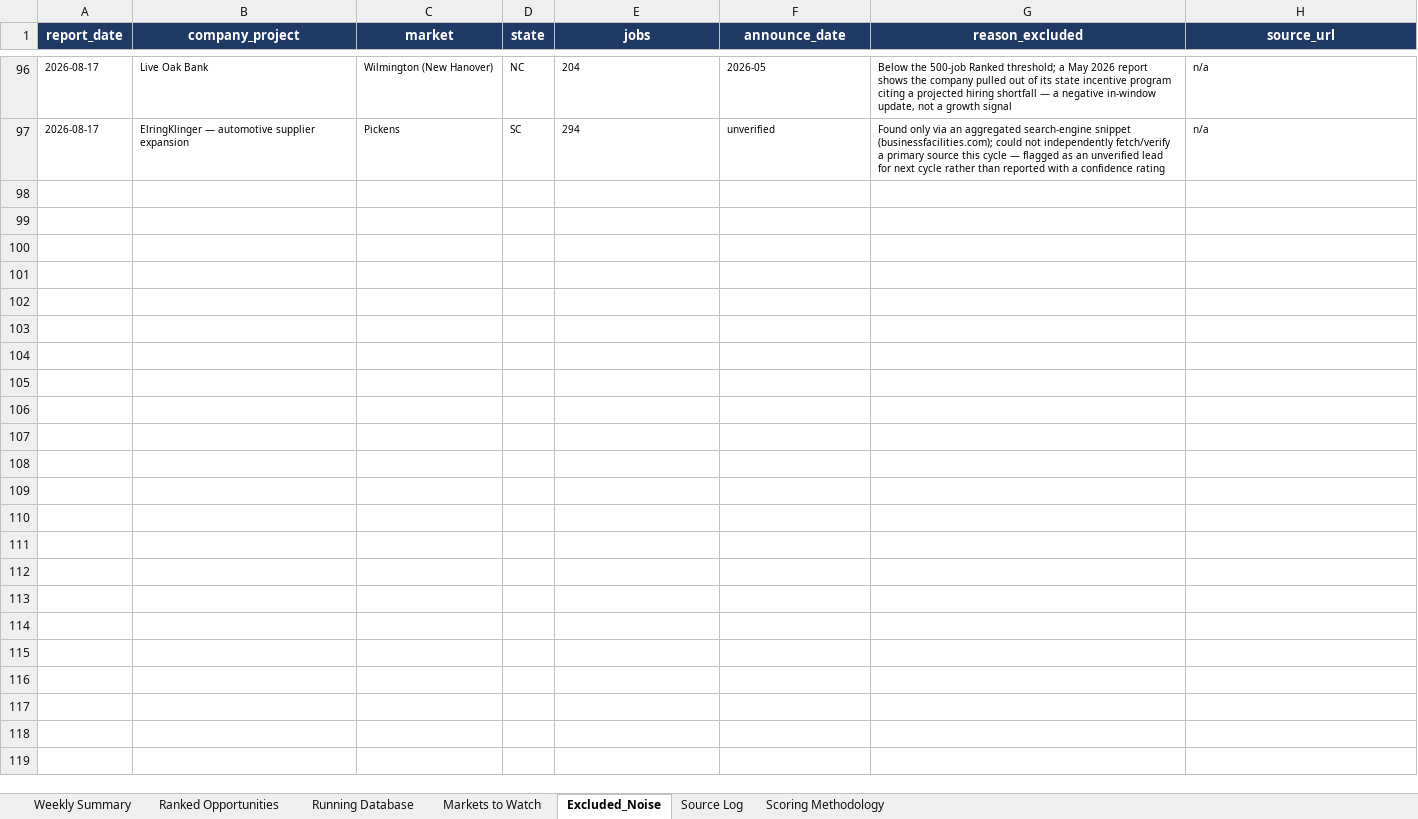
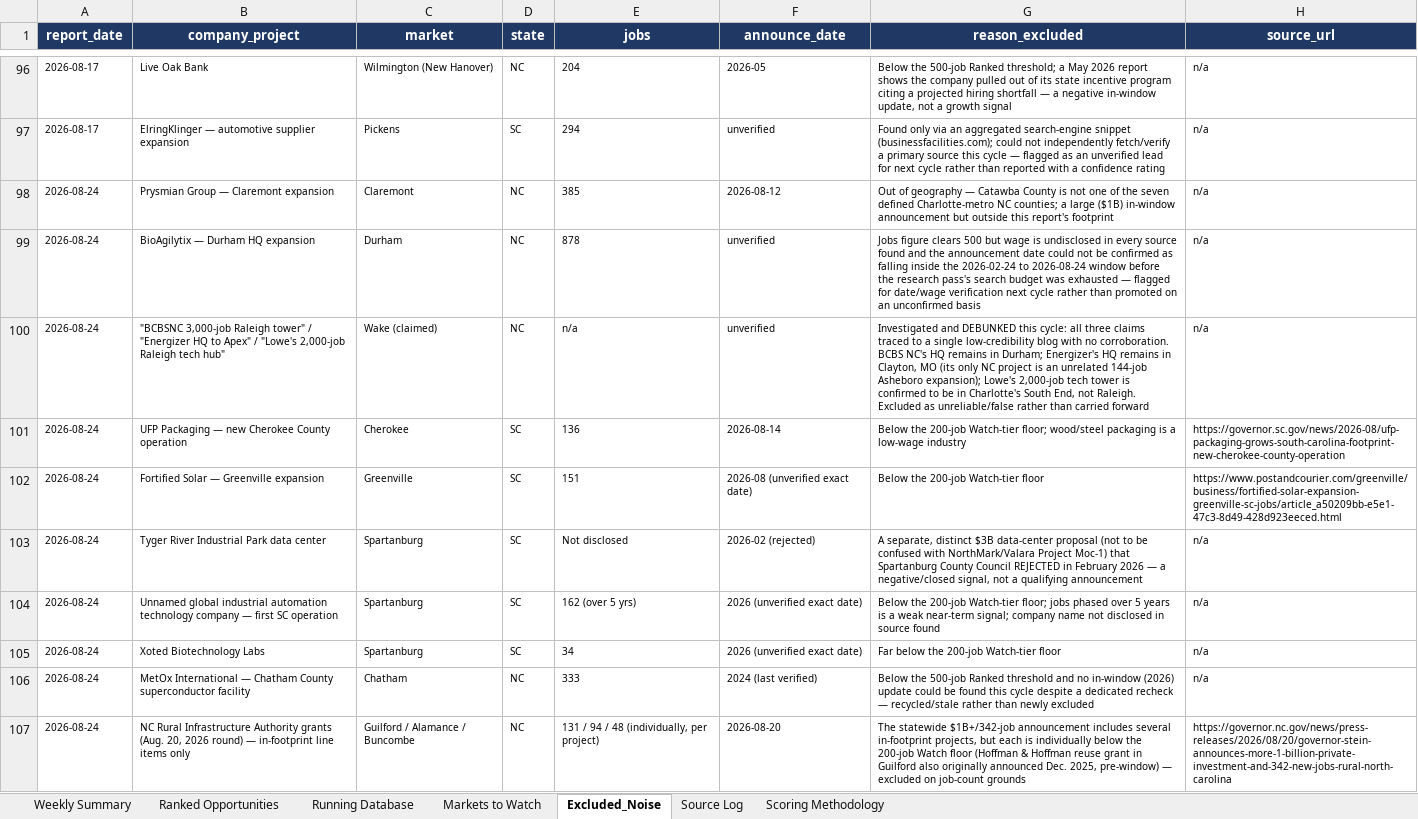
Before and after one commit to mcox-design/carolina-job-growth-report, an Excel workbook: reports/Carolinas_Job_Growth_Running_Database.xlsx, sheet Excluded_Noise, drawn as a sheet; only a part is shown, gaps mark what is left out; values as stored, in another font and other column widths than the file's, no borders; the diff names each change by its address in the sheet, - before the commit and + after, or states it on an @@ line.

```diff
--- a/reports/Carolinas_Job_Growth_Running_Database.xlsx (sheet Excluded_Noise)
+++ b/reports/Carolinas_Job_Growth_Running_Database.xlsx (sheet Excluded_Noise)
+row 98: 2026-08-24 | Prysmian Group — Claremont expansion | Claremont | NC | 385 | 2026-08-12 | Out of geography — Catawba County is not one of the seven defined Charlotte-metro NC counties; a large ($1B) in-window announcement but outside this report's footprint | n/a
+row 99: 2026-08-24 | BioAgilytix — Durham HQ expansion | Durham | NC | 878 | unverified | Jobs figure clears 500 but wage is undisclosed in every source found and the announcement date could not be confirmed as falling inside the 2026-02-24 to 2026-08-24 window before the research pass's search budget was exhausted — flagged for date/wage verification next cycle rather than promoted on an unconfirmed basis | n/a
+row 100: 2026-08-24 | "BCBSNC 3,000-job Raleigh tower" / "Energizer HQ to Apex" / "Lowe's 2,000-job Raleigh tech hub" | Wake (claimed) | NC | n/a | unverified | Investigated and DEBUNKED this cycle: all three claims traced to a single low-credibility blog with no corroboration. BCBS NC's HQ remains in Durham; Energizer's HQ remains in Clayton, MO (its only NC project is an unrelated 144-job Asheboro expansion); Lowe's 2,000-job tech tower is confirmed to be in Charlotte's South End, not Raleigh. Excluded as unreliable/false rather than carried forward | n/a
+row 101: 2026-08-24 | UFP Packaging — new Cherokee County operation | Cherokee | SC | 136 | 2026-08-14 | Below the 200-job Watch-tier floor; wood/steel packaging is a low-wage industry | https://governor.sc.gov/news/2026-08/ufp-packaging-grows-south-carolina-footprint-new-cherokee-county-operation
+row 102: 2026-08-24 | Fortified Solar — Greenville expansion | Greenville | SC | 151 | 2026-08 (unverified exact date) | Below the 200-job Watch-tier floor | https://www.postandcourier.com/greenville/business/fortified-solar-expansion-greenville-sc-jobs/article_a50209bb-e5e1-47c3-8d49-428d923eeced.html
+row 103: 2026-08-24 | Tyger River Industrial Park data center | Spartanburg | SC | Not disclosed | 2026-02 (rejected) | A separate, distinct $3B data-center proposal (not to be confused with NorthMark/Valara Project Moc-1) that Spartanburg County Council REJECTED in February 2026 — a negative/closed signal, not a qualifying announcement | n/a
+row 104: 2026-08-24 | Unnamed global industrial automation technology company — first SC operation | Spartanburg | SC | 162 (over 5 yrs) | 2026 (unverified exact date) | Below the 200-job Watch-tier floor; jobs phased over 5 years is a weak near-term signal; company name not disclosed in source found | n/a
+row 105: 2026-08-24 | Xoted Biotechnology Labs | Spartanburg | SC | 34 | 2026 (unverified exact date) | Far below the 200-job Watch-tier floor | n/a
+row 106: 2026-08-24 | MetOx International — Chatham County superconductor facility | Chatham | NC | 333 | 2024 (last verified) | Below the 500-job Ranked threshold and no in-window (2026) update could be found this cycle despite a dedicated recheck — recycled/stale rather than newly excluded | n/a
+row 107: 2026-08-24 | NC Rural Infrastructure Authority grants (Aug. 20, 2026 round) — in-footprint line items only | Guilford / Alamance / Buncombe | NC | 131 / 94 / 48 (individually, per project) | 2026-08-20 | The statewide $1B+/342-job announcement includes several in-footprint projects, but each is individually below the 200-job Watch floor (Hoffman & Hoffman reuse grant in Guilford also originally announced Dec. 2025, pre-window) — excluded on job-count grounds | https://governor.nc.gov/news/press-releases/2026/08/20/governor-stein-announces-more-1-billion-private-investment-and-342-new-jobs-rural-north-carolina
```
Also changed, not shown: sheet Markets to Watch, sheet Running Database, sheet Ranked Opportunities, sheet Scoring Methodology, sheet Source Log, sheet Weekly Summary.
